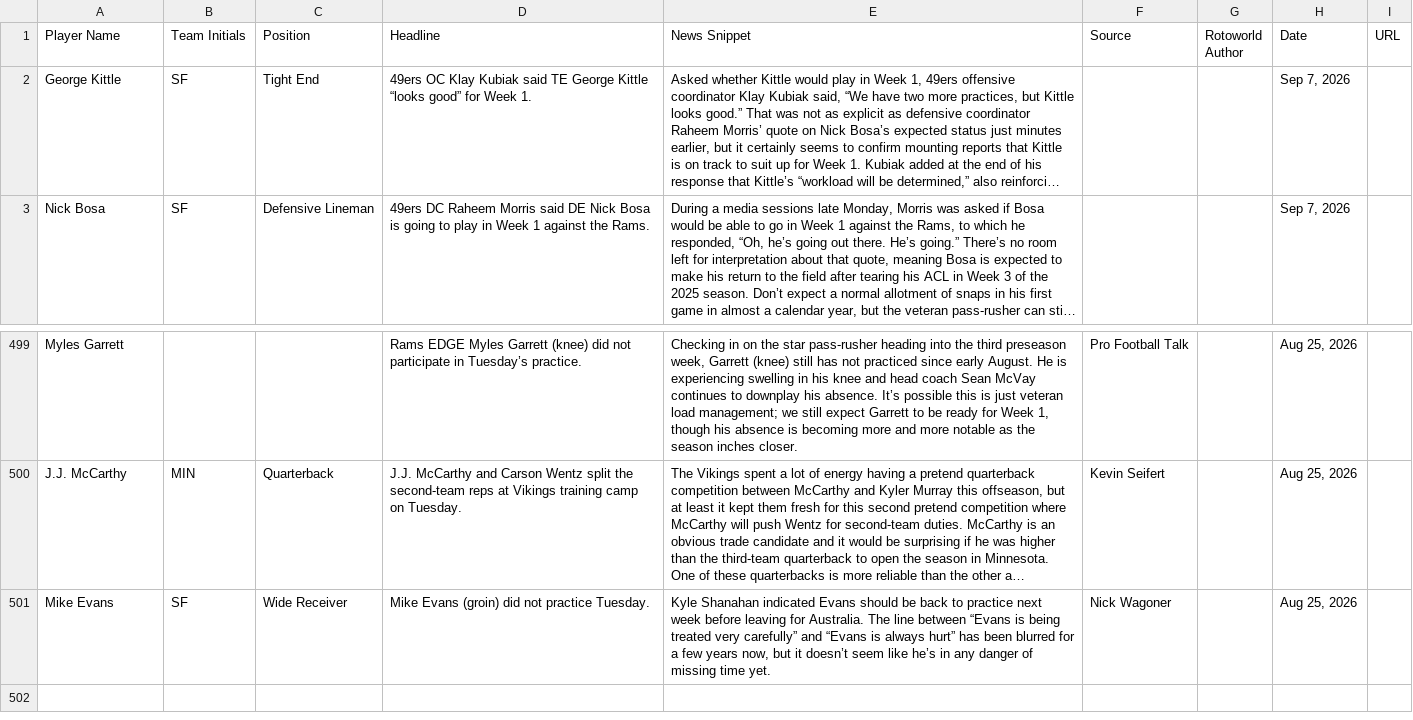
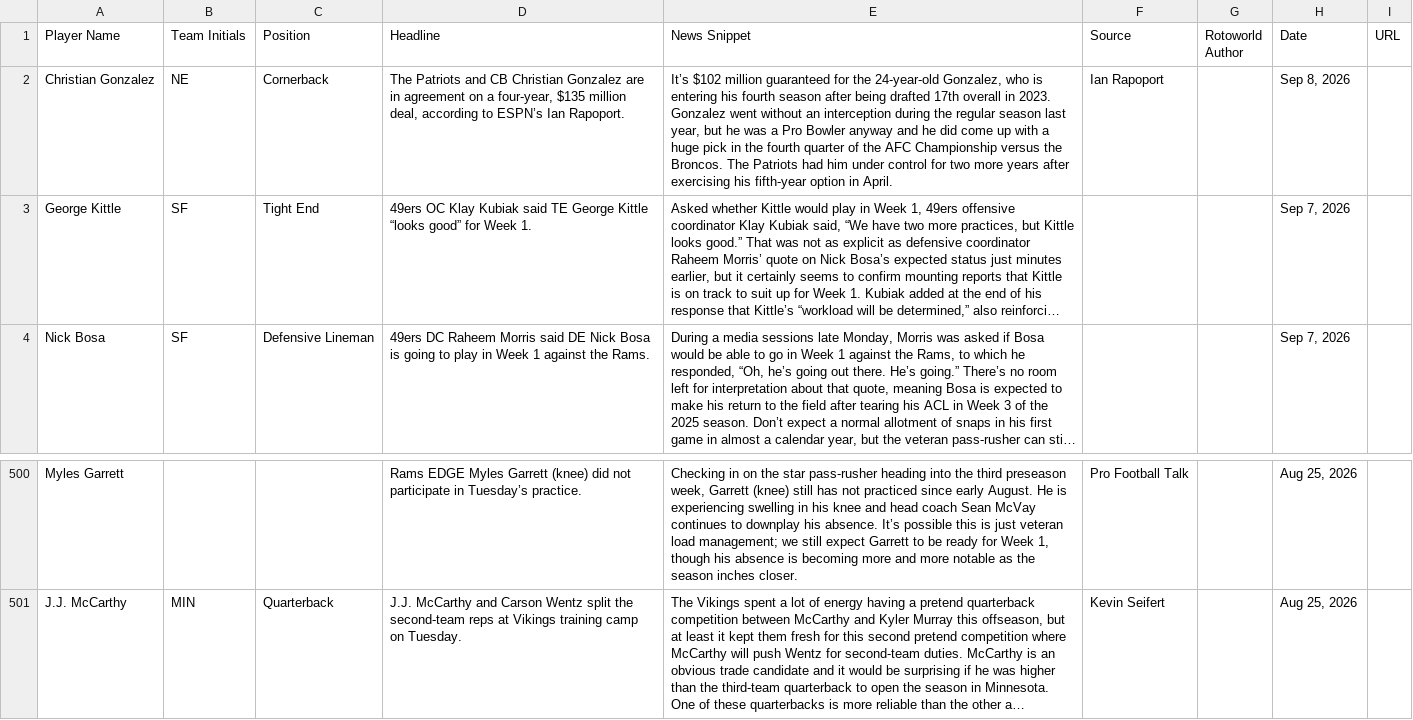
Before and after one commit to jordanwbishop-coder/rotoworld-feed, a CSV file: news.csv, drawn as a sheet; only a part is shown, gaps mark what is left out; long unchanged cells end in …; removed rows and columns are numbered as before the commit, all else as after; the diff names each change by its address in the sheet, - before the commit and + after, or states it on an @@ line.

```diff
--- a/news.csv
+++ b/news.csv
+row 2: Christian Gonzalez | NE | Cornerback | The Patriots and CB Christian Gonzalez are in agreement on a four-year, $135 million deal, according to ESPN’s Ian Rapoport. | It’s $102 million guaranteed for the 24-year-old Gonzalez, who is entering his fourth season after being drafted 17th overall in 2023. Gonzalez went without an interception during the regular season last year, but he was a Pro Bowler anyway and he did come up with a huge pick in the fourth quarter of the AFC Championship versus the Broncos. The Patriots had him under control for two more years after exercising his fifth-year option in April. | Ian Rapoport |  | Sep 8, 2026
-row 501: Mike Evans | SF | Wide Receiver | Mike Evans (groin) did not practice Tuesday. | Kyle Shanahan indicated Evans should be back to practice next week before leaving for Australia. The line between “Evans is being treated very carefully” and “Evans is always hurt” has been blurred for a few years now, but it doesn’t seem like he’s in any danger of missing time yet. | Nick Wagoner |  | Aug 25, 2026
```
Also changed, not shown: 1 other file.
